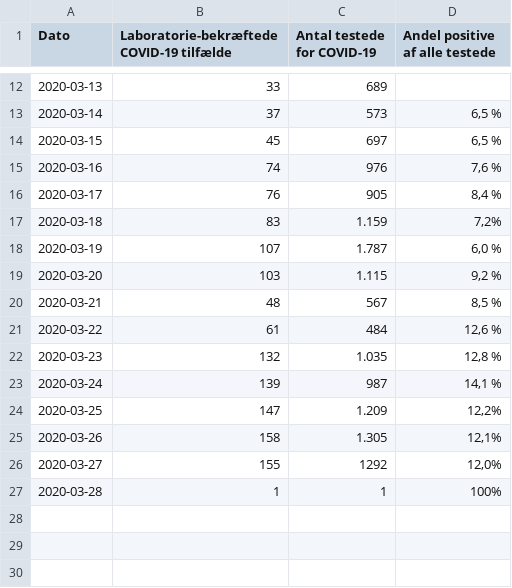
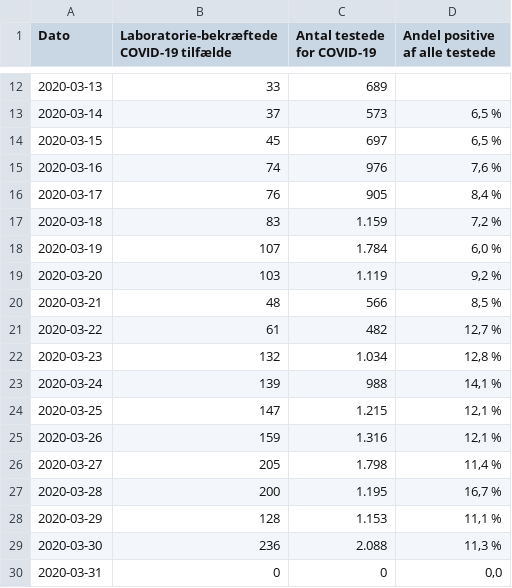
Before and after one commit to covid-19-sim/covid-19.sst.dk, a CSV file: covid-19-tests.csv, drawn as a sheet; only a part is shown, gaps mark what is left out.

Commit message:
Updated with todays data

```diff
--- a/covid-19-tests.csv
+++ b/covid-19-tests.csv
@@ -16,12 +16,15 @@ Dato,Laboratorie-bekræftede COVID-19 tilfælde,Antal testede for COVID-19,Andel
 2020-03-17,76,905,"8,4 %"
-2020-03-18,83,1.159,"7,2%"
-2020-03-19,107,1.787,"6,0 %"
-2020-03-20,103,1.115,"9,2 %"
-2020-03-21,48,567,"8,5 %"
-2020-03-22,61,484,"12,6 %"
-2020-03-23,132,1.035,"12,8 %"
-2020-03-24,139,987,"14,1 %"
-2020-03-25,147,1.209,"12,2%"
-2020-03-26,158,1.305,"12,1%"
-2020-03-27,155,1292,"12,0%"
-2020-03-28,1,1,100%
+2020-03-18,83,1.159,"7,2 %"
+2020-03-19,107,1.784,"6,0 %"
+2020-03-20,103,1.119,"9,2 %"
+2020-03-21,48,566,"8,5 %"
+2020-03-22,61,482,"12,7 %"
+2020-03-23,132,1.034,"12,8 %"
+2020-03-24,139,988,"14,1 %"
+2020-03-25,147,1.215,"12,1 %"
+2020-03-26,159,1.316,"12,1 %"
+2020-03-27,205,1.798,"11,4 %"
+2020-03-28,200,1.195,"16,7 %"
+2020-03-29,128,1.153,"11,1 %"
+2020-03-30,236,2.088,"11,3 %"
+2020-03-31,0,0,"0,0"
```
Also changed, not shown: covid-19-deaths.csv, covid-19-hospitalised.csv, 2 other files.
